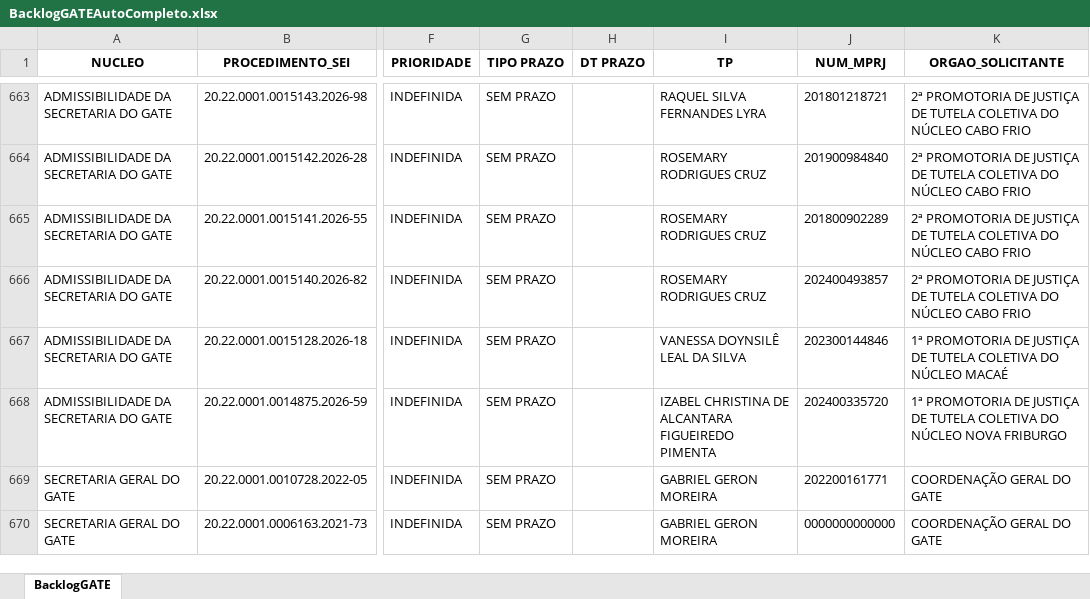
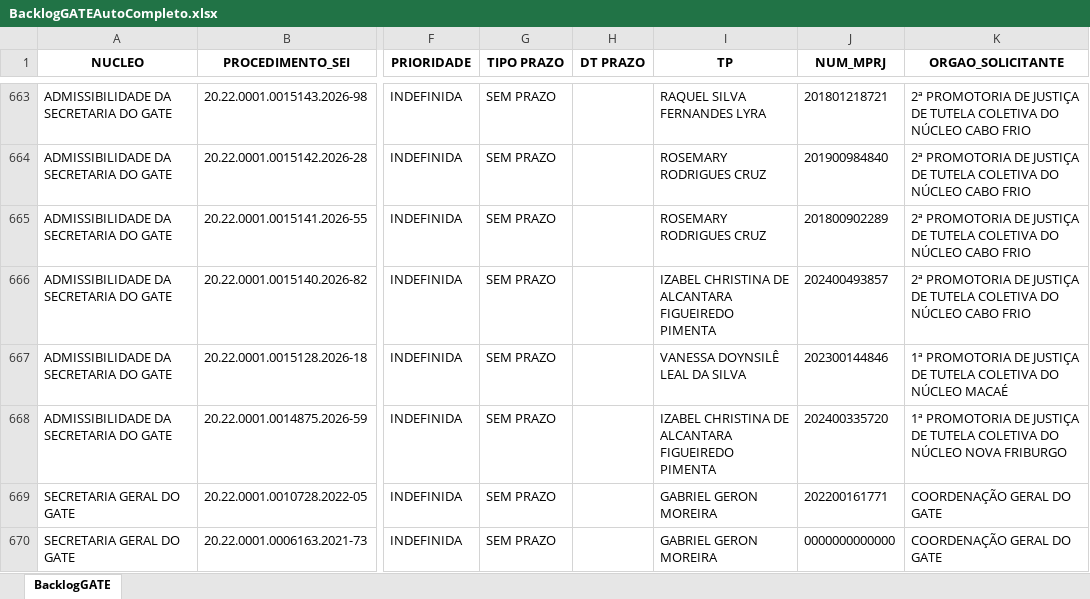
Before and after one commit to pedropaixaomprj/backlog-GATE, an Excel workbook: BacklogGATEAutoCompleto.xlsx, sheet BacklogGATE, drawn as a sheet; only a part is shown, gaps mark what is left out; values as stored, in another font and other column widths than the file's, no borders; the diff names each change by its address in the sheet, - before the commit and + after, or states it on an @@ line.

Commit message:
Add backlog, prod, and saida_sem_it - 2026-03-10 12:30:05

```diff
--- a/BacklogGATEAutoCompleto.xlsx (sheet BacklogGATE)
+++ b/BacklogGATEAutoCompleto.xlsx (sheet BacklogGATE)
-I666 (TP): ROSEMARY RODRIGUES CRUZ
+I666 (TP): IZABEL CHRISTINA DE ALCANTARA FIGUEIREDO PIMENTA
```
Also changed, not shown: SaidaSemITGATEAutoCompleto.xlsx, 1 other file.
